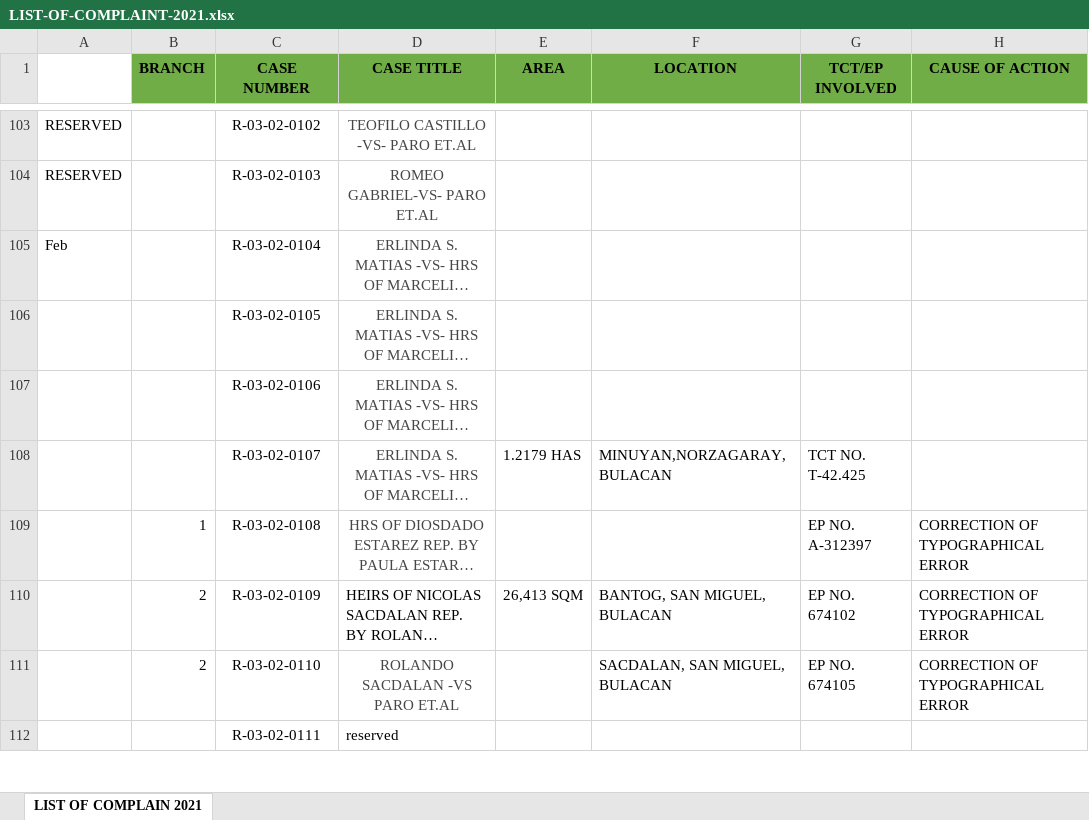
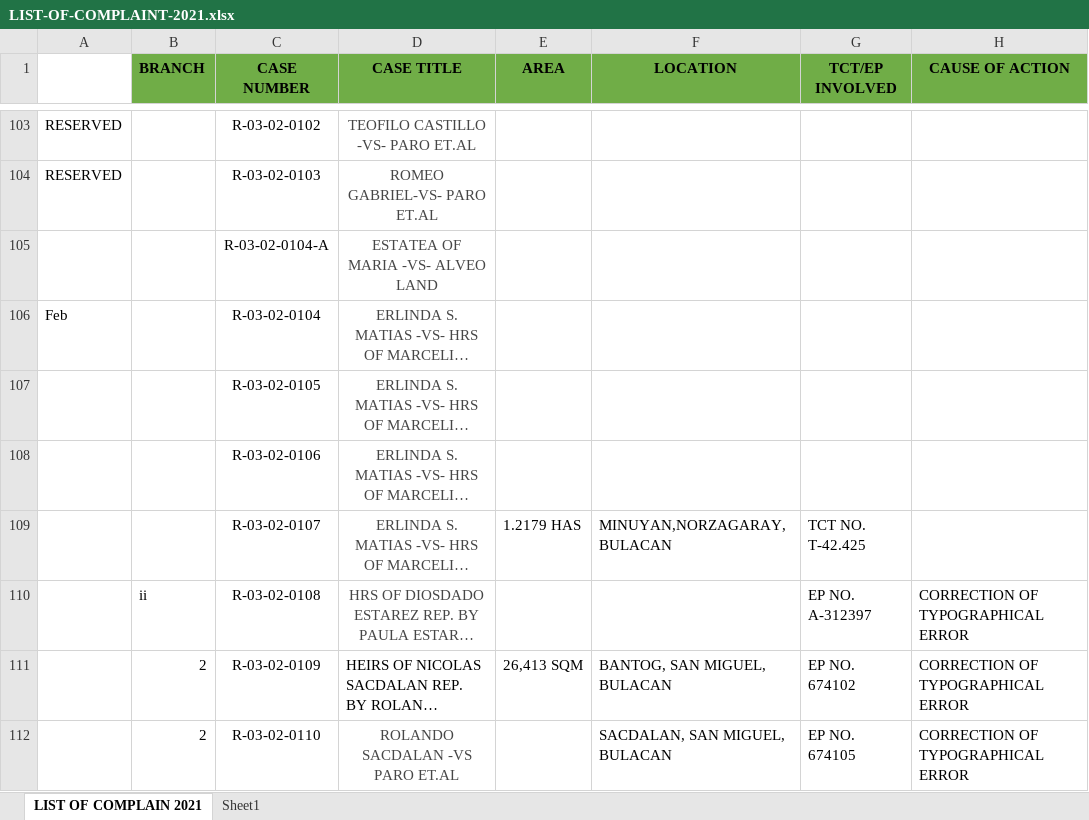
Before and after one commit to jltdev15/List-of-Complaints, an Excel workbook: LIST-OF-COMPLAINT-2021.xlsx, sheet LIST OF COMPLAIN 2021, drawn as a sheet; only a part is shown, gaps mark what is left out; the shorter side is filled out with more unchanged rows; long unchanged cells end in …; values as stored, in another font and other column widths than the file's, no borders; addresses are those after the commit; the diff covers the shown part only; the diff names each change by its address in the sheet, - before the commit and + after, or states it on an @@ line.

Commit message:
UPDATE LIST

```diff
--- a/LIST-OF-COMPLAINT-2021.xlsx (sheet LIST OF COMPLAIN 2021)
+++ b/LIST-OF-COMPLAINT-2021.xlsx (sheet LIST OF COMPLAIN 2021)
+sheet tab: Sheet1
+row 105:  |  | R-03-02-0104-A | ESTATEA OF MARIA -VS- ALVEO LAND
-B110 (BRANCH): 1
+B110 (BRANCH): ii
```
Also changed, not shown: 13 added rows and 10 edited cells elsewhere in this sheet, 1 other file.
